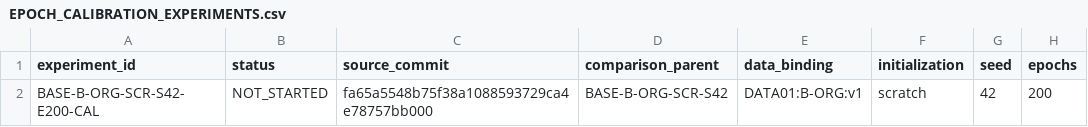
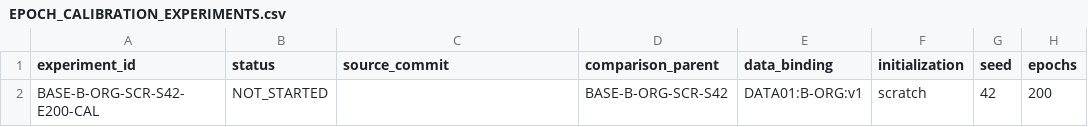
Before and after one commit to nithoukhan1/ResEMA, a CSV file: research/05_experiments/EPOCH_CALIBRATION_EXPERIMENTS.csv, drawn as a sheet; only a part is shown; the diff names each change by its address in the sheet, - before the commit and + after, or states it on an @@ line.

Commit message:
research: repair E200 calibration direct-run import bootstrap

```diff
--- a/research/05_experiments/EPOCH_CALIBRATION_EXPERIMENTS.csv
+++ b/research/05_experiments/EPOCH_CALIBRATION_EXPERIMENTS.csv
-C2 (source_commit): fa65a5548b75f38a1088593729ca4e78757bb000
+C2 (source_commit): (empty)
```
Also changed, not shown: 3 other files.
